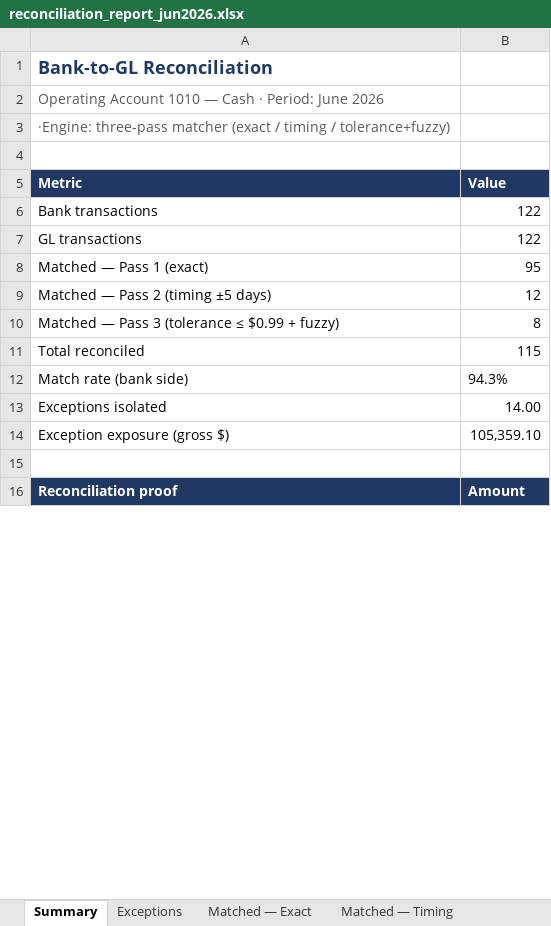
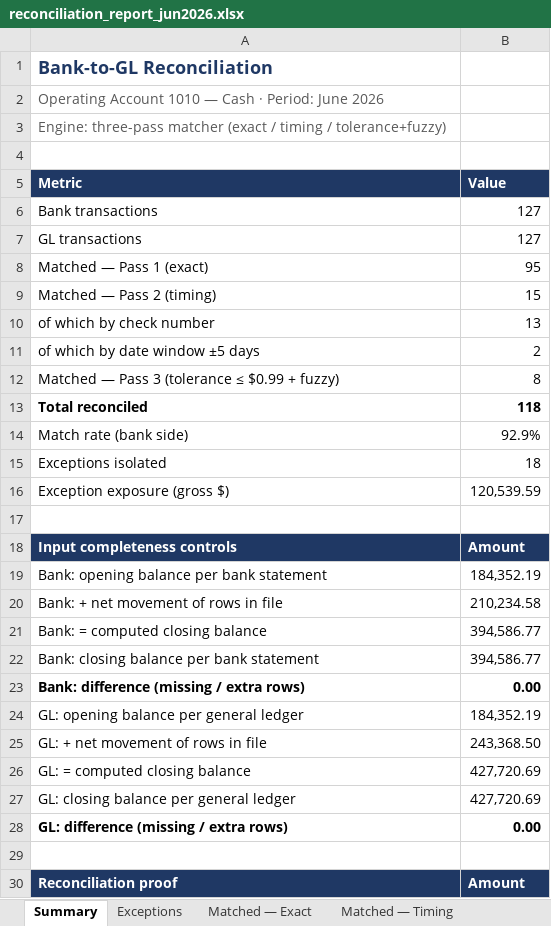
Before and after one commit to ChoraichiFadwa/BankData-Reconciliation, an Excel workbook: output/reconciliation_report_jun2026.xlsx, sheet Summary, drawn as a sheet; only a part is shown; values as stored, in another font and other column widths than the file's, no borders; removed rows and columns are numbered as before the commit, all else as after; the diff covers the shown part only; the diff names each change by its address in the sheet, - before the commit and + after, or states it on an @@ line.

```diff
--- a/output/reconciliation_report_jun2026.xlsx (sheet Summary)
+++ b/output/reconciliation_report_jun2026.xlsx (sheet Summary)
-A3 (Metric): ·Engine: three-pass matcher…
+A3 (Metric): Engine: three-pass matcher…
-B6:B7 (Value): 122
+B6:B7 (Value): 127
-row 9: Matched — Pass 2 (timing ±5 days) | 12
+row 9: Matched — Pass 2 (timing) | 15
+row 10: of which by check number | 13
+row 11: of which by date window ±5 days | 2
-A13:B13 bold: off
+A13:B13 bold: on
-B13 (Value): 115
+B13 (Value): 118
-B14 (Value): 94.3%
+B14 (Value): 92.9%
-B15 (Value): 14.00
+B15 (Value): 18
-B16 (Value): 105,359.10
+B16 (Value): 120,539.59
+row 17: (empty)
+row 18: Input completeness controls | Amount
+row 19: Bank: opening balance per bank statement | 184,352.19
+row 20: Bank: + net movement of rows in file | 210,234.58
+row 21: Bank: = computed closing balance | 394,586.77
+row 22: Bank: closing balance per bank statement | 394,586.77
+row 23: Bank: difference (missing / extra rows) | 0.00
+row 24: GL: opening balance per general ledger | 184,352.19
+row 25: GL: + net movement of rows in file | 243,368.50
+row 26: GL: = computed closing balance | 427,720.69
+row 27: GL: closing balance per general ledger | 427,720.69
+row 28: GL: difference (missing / extra rows) | 0.00
```
Also changed, not shown: 8 added rows, 2 removed rows and 6 edited cells elsewhere in this sheet, sheet GL Extract (source), sheet Bank Statement (source), sheet Exceptions, sheet Matched — Timing, sheet Matched — Tolerance, sheet Matched — Exact, 9 other files.
